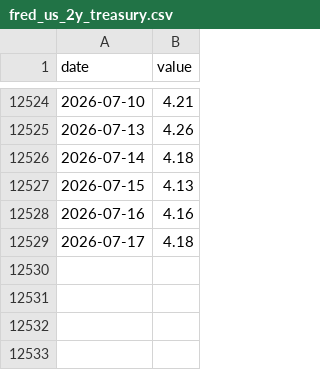
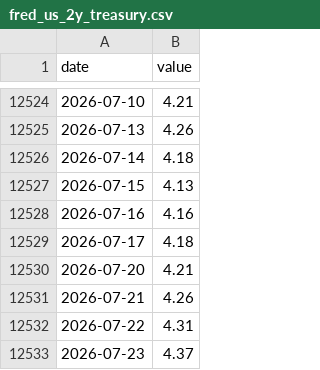
Before and after one commit to stevekoo-ai/Repo_name, a CSV file: data/normalized/fred_us_2y_treasury.csv, drawn as a sheet; only a part is shown, gaps mark what is left out.

```diff
--- a/data/normalized/fred_us_2y_treasury.csv
+++ b/data/normalized/fred_us_2y_treasury.csv
@@ -12529 +12529,5 @@ date,value
 2026-07-17,4.18
+2026-07-20,4.21
+2026-07-21,4.26
+2026-07-22,4.31
+2026-07-23,4.37
```
Also changed, not shown: data/normalized/fred_hy_oas.csv, data/normalized/fred_us_10y_treasury.csv, 13 other files.
